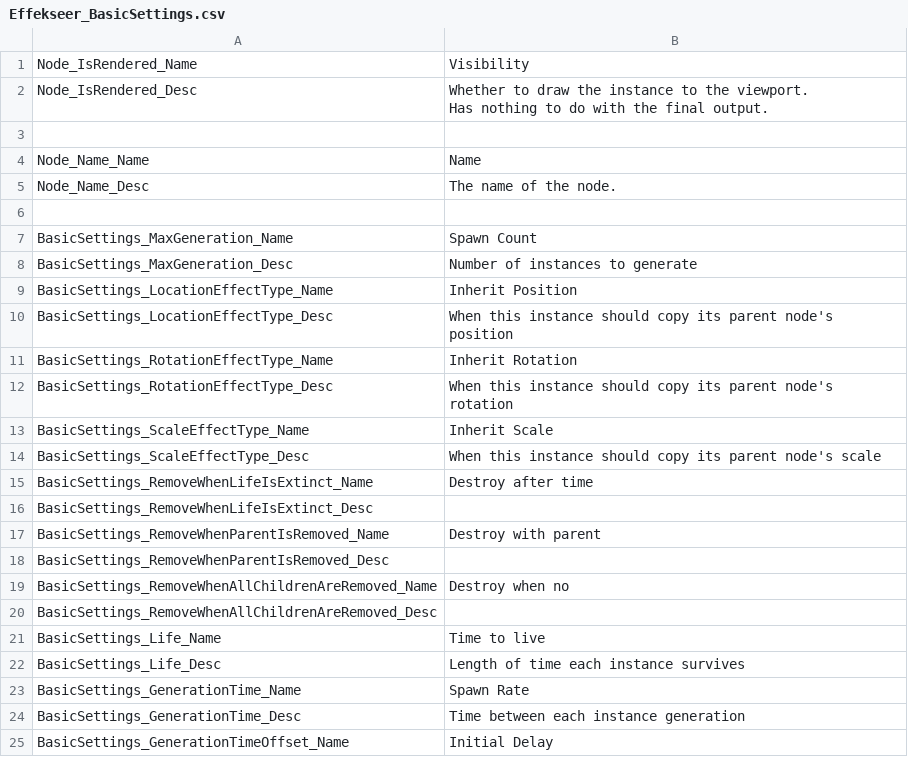
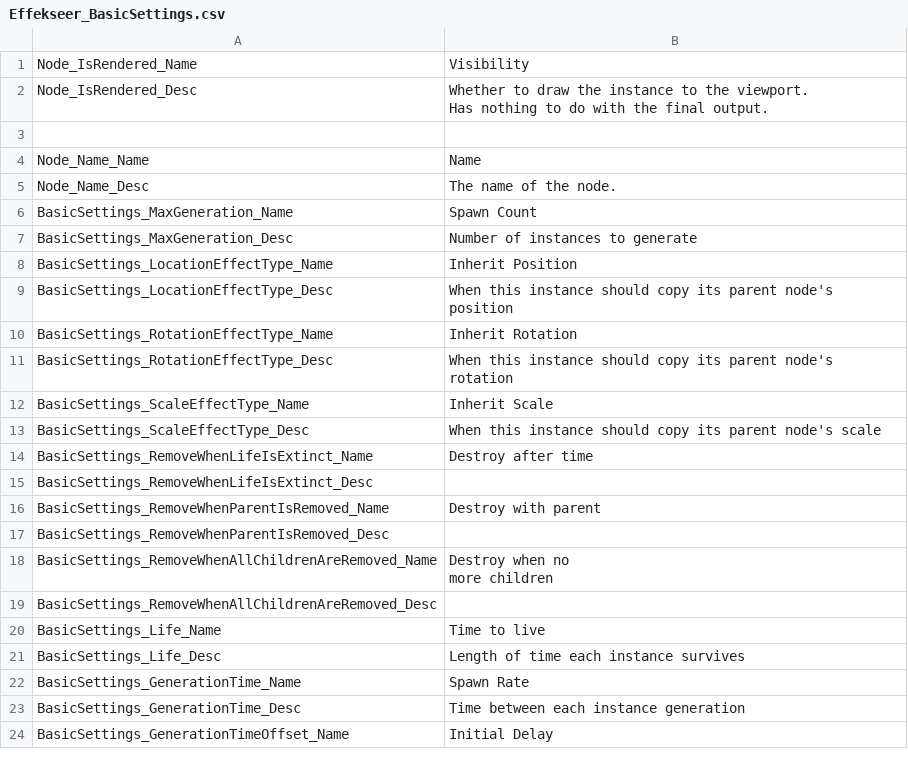
Before and after one commit to effekseer/Effekseer, a CSV file: Dev/release/resources/languages/en/Effekseer_BasicSettings.csv, drawn as a sheet; only a part is shown.

Commit message:
Restore a document about a destroy condition because a text is disposed

```diff
--- a/Dev/release/resources/languages/en/Effekseer_BasicSettings.csv
+++ b/Dev/release/resources/languages/en/Effekseer_BasicSettings.csv
@@ -6,3 +6,2 @@ Node_Name_Name,Name
 Node_Name_Desc,The name of the node.
-
 BasicSettings_MaxGeneration_Name,Spawn Count
@@ -19,3 +18,4 @@ BasicSettings_RemoveWhenParentIsRemoved_Name,Destroy with parent
 BasicSettings_RemoveWhenParentIsRemoved_Desc,
-BasicSettings_RemoveWhenAllChildrenAreRemoved_Name,Destroy when no
+BasicSettings_RemoveWhenAllChildrenAreRemoved_Name,"Destroy when no
+more children"
 BasicSettings_RemoveWhenAllChildrenAreRemoved_Desc,
```
